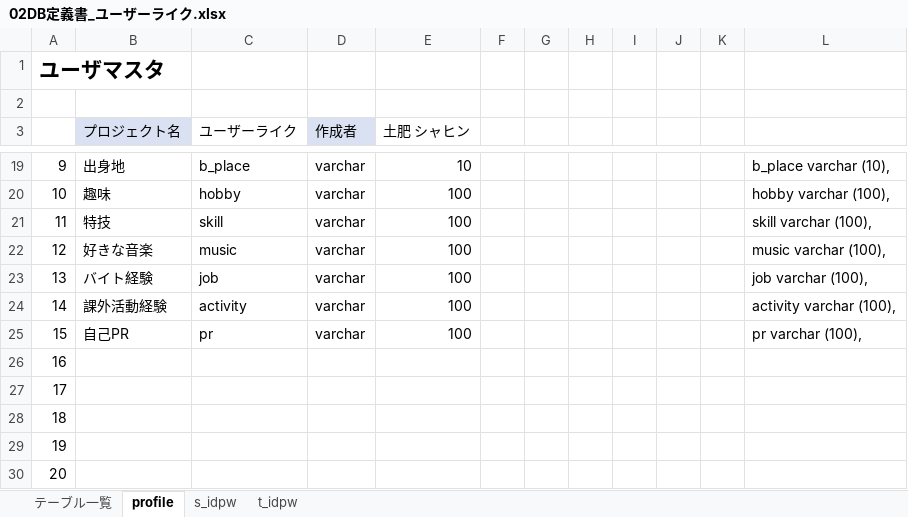
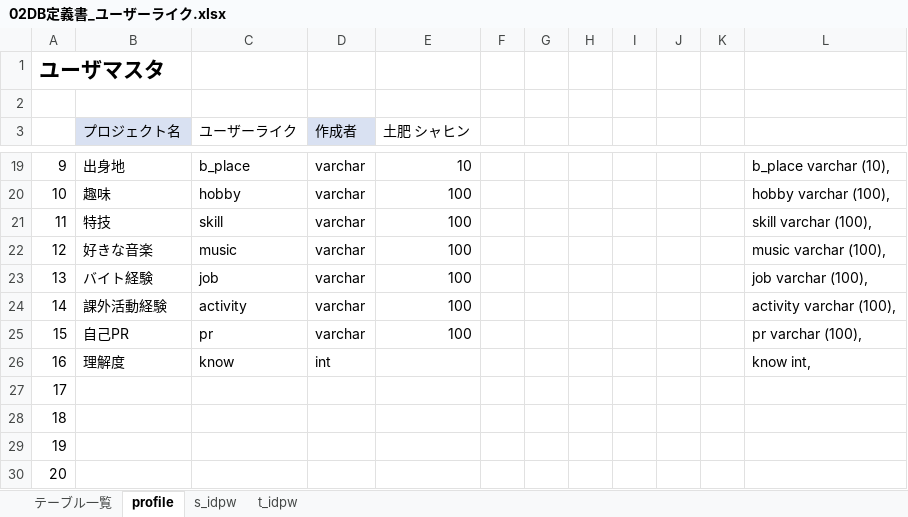
Before and after one commit to DOJO-2021/E-2, an Excel workbook: documents/02外部設計/02DB定義書_ユーザーライク.xlsx, sheet profile, drawn as a sheet; only a part is shown, gaps mark what is left out; values as stored, in another font and other column widths than the file's, no borders; the diff names each change by its address in the sheet, - before the commit and + after, or states it on an @@ line.

```diff
--- a/documents/02外部設計/02DB定義書_ユーザーライク.xlsx (sheet profile)
+++ b/documents/02外部設計/02DB定義書_ユーザーライク.xlsx (sheet profile)
-B26 (プロジェクト名): (empty)
+B26 (プロジェクト名): 理解度
-C26 (ユーザーライク): (empty)
+C26 (ユーザーライク): know
-D26 (作成者): (empty)
+D26 (作成者): int
-L26: (empty)
+L26: know int,
```
Also changed, not shown: documents/02外部設計/03外部設計書_機能名.xlsx, documents/03内部設計/ファイル構成一覧表.xlsx, 19 other files.
